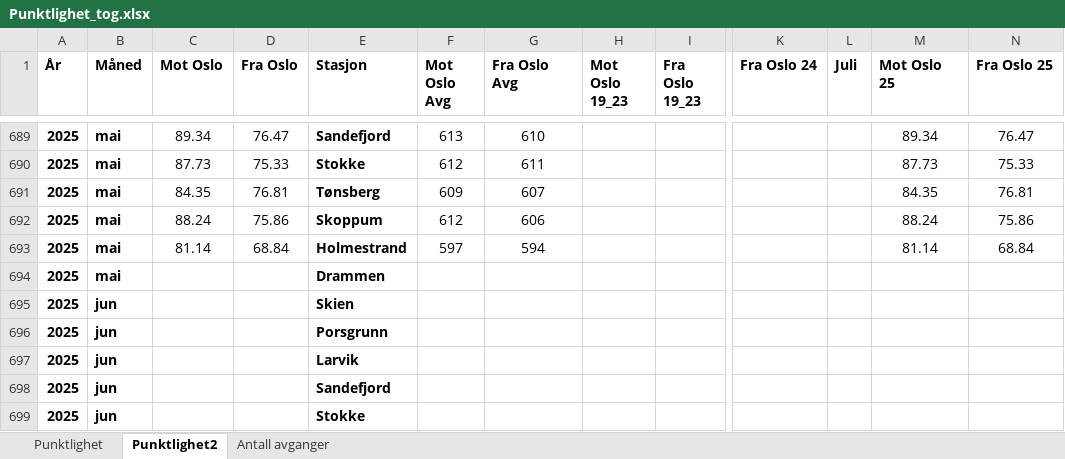
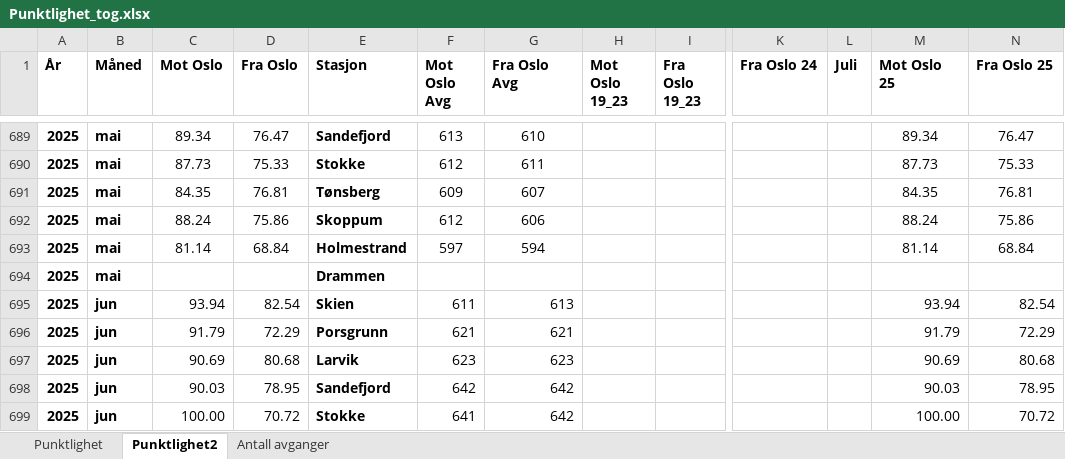
Before and after one commit to RasmusPalmqvist/Vestfold, an Excel workbook: 05_Mobilitet og infrastruktur/Persontransport og reisevaner/Mobilitetsdashboard/Brukes2024/Punktlighet_tog.xlsx, sheet Punktlighet2, drawn as a sheet; only a part is shown, gaps mark what is left out; values as stored, in another font and other column widths than the file's, no borders; the diff covers the shown part only; the diff names each change by its address in the sheet, - before the commit and + after, or states it on an @@ line.

```diff
--- a/05_Mobilitet og infrastruktur/Persontransport og reisevaner/Mobilitetsdashboard/Brukes2024/Punktlighet_tog.xlsx (sheet Punktlighet2)
+++ b/05_Mobilitet og infrastruktur/Persontransport og reisevaner/Mobilitetsdashboard/Brukes2024/Punktlighet_tog.xlsx (sheet Punktlighet2)
-C695 (Mot Oslo): (empty)
+C695 (Mot Oslo): 93.94
-D695 (Fra Oslo): (empty)
+D695 (Fra Oslo): 82.54
-F695 (Mot Oslo Avg): (empty)
+F695 (Mot Oslo Avg): 611
-G695 (Fra Oslo Avg): (empty)
+G695 (Fra Oslo Avg): 613
-M695 (Mot Oslo 25): (empty)
+M695 (Mot Oslo 25): 93.94
-N695 (Fra Oslo 25): (empty)
+N695 (Fra Oslo 25): 82.54
-C696 (Mot Oslo): (empty)
+C696 (Mot Oslo): 91.79
-D696 (Fra Oslo): (empty)
+D696 (Fra Oslo): 72.29
-F696 (Mot Oslo Avg): (empty)
+F696 (Mot Oslo Avg): 621
-G696 (Fra Oslo Avg): (empty)
+G696 (Fra Oslo Avg): 621
-M696 (Mot Oslo 25): (empty)
+M696 (Mot Oslo 25): 91.79
-N696 (Fra Oslo 25): (empty)
+N696 (Fra Oslo 25): 72.29
-C697 (Mot Oslo): (empty)
+C697 (Mot Oslo): 90.69
-D697 (Fra Oslo): (empty)
+D697 (Fra Oslo): 80.68
-F697 (Mot Oslo Avg): (empty)
+F697 (Mot Oslo Avg): 623
-G697 (Fra Oslo Avg): (empty)
+G697 (Fra Oslo Avg): 623
-M697 (Mot Oslo 25): (empty)
+M697 (Mot Oslo 25): 90.69
-N697 (Fra Oslo 25): (empty)
+N697 (Fra Oslo 25): 80.68
-C698 (Mot Oslo): (empty)
+C698 (Mot Oslo): 90.03
-D698 (Fra Oslo): (empty)
+D698 (Fra Oslo): 78.95
-F698 (Mot Oslo Avg): (empty)
+F698 (Mot Oslo Avg): 642
-G698:G699 (Fra Oslo Avg): (empty)
+G698:G699 (Fra Oslo Avg): 642
-M698 (Mot Oslo 25): (empty)
+M698 (Mot Oslo 25): 90.03
-N698 (Fra Oslo 25): (empty)
+N698 (Fra Oslo 25): 78.95
-C699 (Mot Oslo): (empty)
+C699 (Mot Oslo): 100.00
-D699 (Fra Oslo): (empty)
+D699 (Fra Oslo): 70.72
-F699 (Mot Oslo Avg): (empty)
+F699 (Mot Oslo Avg): 641
-M699 (Mot Oslo 25): (empty)
+M699 (Mot Oslo 25): 100.00
-N699 (Fra Oslo 25): (empty)
+N699 (Fra Oslo 25): 70.72
```
Also changed, not shown: 96 edited cells elsewhere in this sheet, 1 other file.
